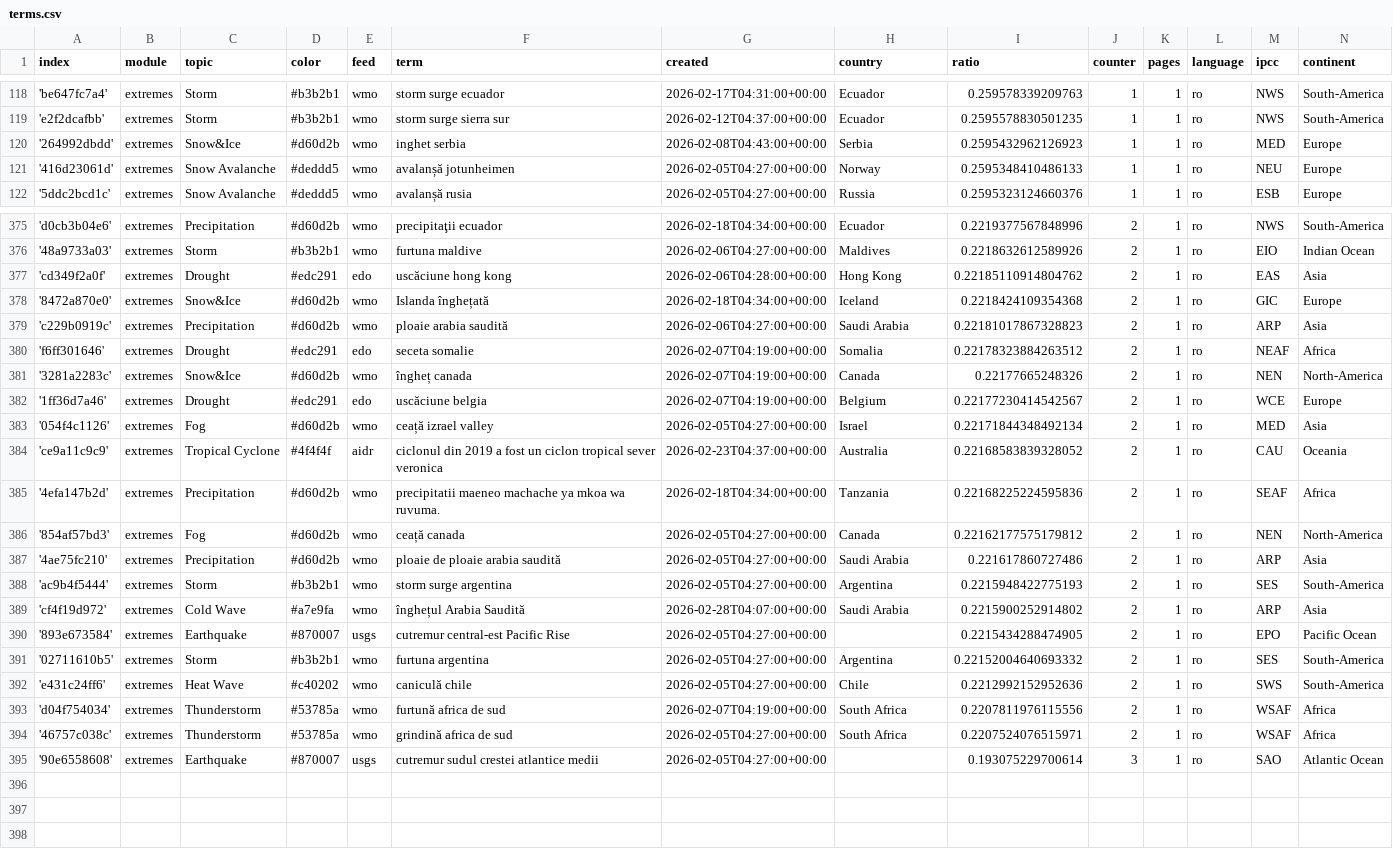
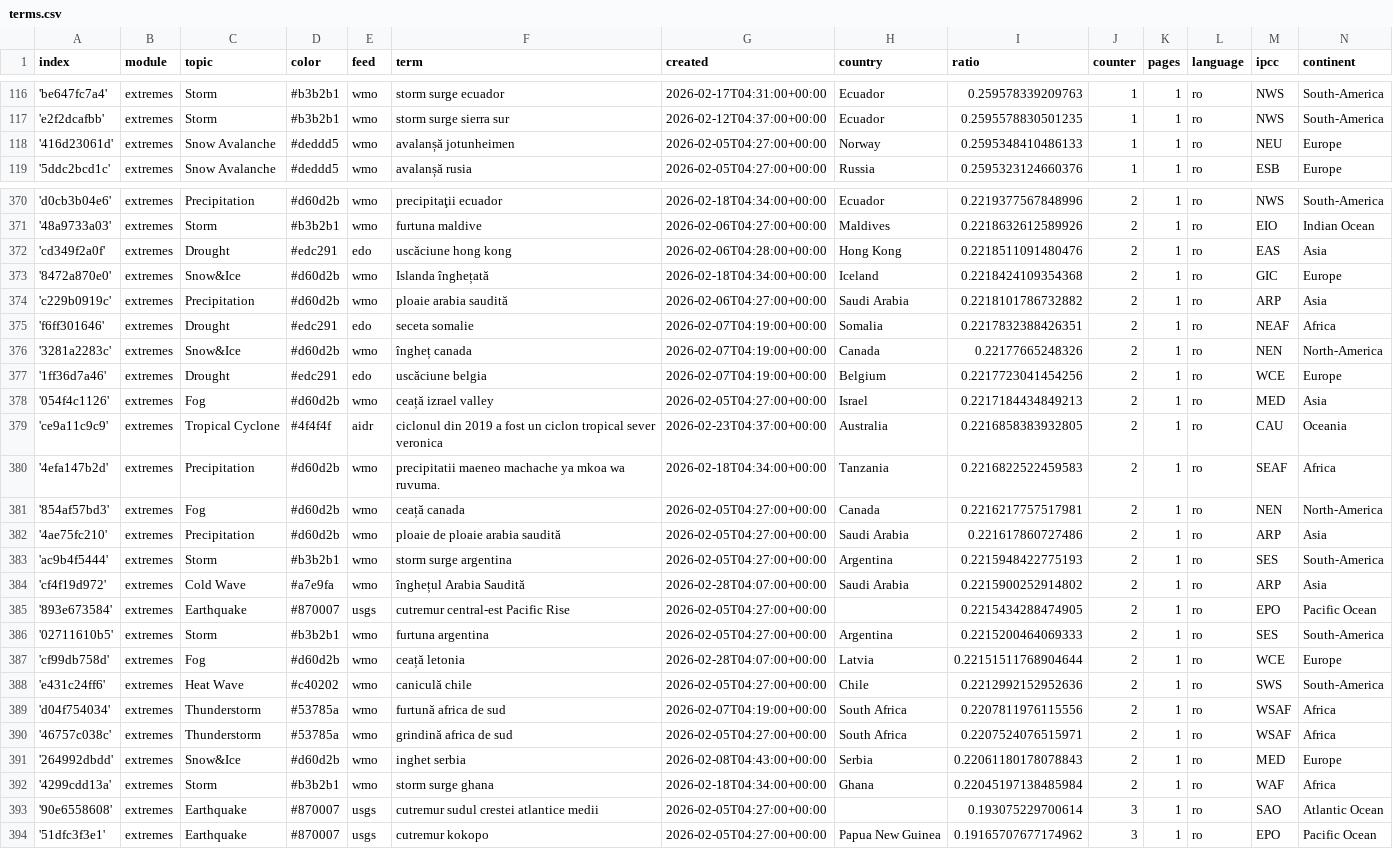
Before and after one commit to TinoH91news/romanianExtremes, a CSV file: terms.csv, drawn as a sheet; only a part is shown, gaps mark what is left out; the diff covers the shown part only.

```diff
--- a/terms.csv
+++ b/terms.csv
@@ -119,3 +117,2 @@ index,module,topic,color,feed,term,created,country,ratio,counter,pages,language,
 'e2f2dcafbb',extremes,Storm,#b3b2b1,wmo,storm surge sierra sur,2026-02-12T04:37:00+00:00,Ecuador,0.2595578830501235,1,1,ro,NWS,South-America
-'264992dbdd',extremes,Snow&Ice,#d60d2b,wmo,inghet serbia,2026-02-08T04:43:00+00:00,Serbia,0.2595432962126923,1,1,ro,MED,Europe
 '416d23061d',extremes,Snow Avalanche,#deddd5,wmo,avalanșă jotunheimen,2026-02-05T04:27:00+00:00,Norway,0.2595348410486133,1,1,ro,NEU,Europe
@@ -376,12 +371,12 @@ index,module,topic,color,feed,term,created,country,ratio,counter,pages,language,
 '48a9733a03',extremes,Storm,#b3b2b1,wmo,furtuna maldive,2026-02-06T04:27:00+00:00,Maldives,0.2218632612589926,2,1,ro,EIO,Indian Ocean
-'cd349f2a0f',extremes,Drought,#edc291,edo,uscăciune hong kong,2026-02-06T04:28:00+00:00,Hong Kong,0.22185110914804762,2,1,ro,EAS,Asia
+'cd349f2a0f',extremes,Drought,#edc291,edo,uscăciune hong kong,2026-02-06T04:28:00+00:00,Hong Kong,0.2218511091480476,2,1,ro,EAS,Asia
 '8472a870e0',extremes,Snow&Ice,#d60d2b,wmo,Islanda înghețată,2026-02-18T04:34:00+00:00,Iceland,0.2218424109354368,2,1,ro,GIC,Europe
-'c229b0919c',extremes,Precipitation,#d60d2b,wmo,ploaie arabia saudită,2026-02-06T04:27:00+00:00,Saudi Arabia,0.22181017867328823,2,1,ro,ARP,Asia
-'f6ff301646',extremes,Drought,#edc291,edo,seceta somalie,2026-02-07T04:19:00+00:00,Somalia,0.22178323884263512,2,1,ro,NEAF,Africa
+'c229b0919c',extremes,Precipitation,#d60d2b,wmo,ploaie arabia saudită,2026-02-06T04:27:00+00:00,Saudi Arabia,0.2218101786732882,2,1,ro,ARP,Asia
+'f6ff301646',extremes,Drought,#edc291,edo,seceta somalie,2026-02-07T04:19:00+00:00,Somalia,0.2217832388426351,2,1,ro,NEAF,Africa
 '3281a2283c',extremes,Snow&Ice,#d60d2b,wmo,îngheț canada,2026-02-07T04:19:00+00:00,Canada,0.22177665248326,2,1,ro,NEN,North-America
-'1ff36d7a46',extremes,Drought,#edc291,edo,uscăciune belgia,2026-02-07T04:19:00+00:00,Belgium,0.22177230414542567,2,1,ro,WCE,Europe
-'054f4c1126',extremes,Fog,#d60d2b,wmo,ceață izrael valley,2026-02-05T04:27:00+00:00,Israel,0.22171844348492134,2,1,ro,MED,Asia
-'ce9a11c9c9',extremes,Tropical Cyclone,#4f4f4f,aidr,ciclonul din 2019 a fost un ciclon tropical sever veronica,2026-02-23T04:37:00+00:00,Australia,0.22168583839328052,2,1,ro,CAU,Oceania
-'4efa147b2d',extremes,Precipitation,#d60d2b,wmo,precipitatii maeneo machache ya mkoa wa ruvuma.,2026-02-18T04:34:00+00:00,Tanzania,0.22168225224595836,2,1,ro,SEAF,Africa
-'854af57bd3',extremes,Fog,#d60d2b,wmo,ceață canada,2026-02-05T04:27:00+00:00,Canada,0.22162177575179812,2,1,ro,NEN,North-America
+'1ff36d7a46',extremes,Drought,#edc291,edo,uscăciune belgia,2026-02-07T04:19:00+00:00,Belgium,0.2217723041454256,2,1,ro,WCE,Europe
+'054f4c1126',extremes,Fog,#d60d2b,wmo,ceață izrael valley,2026-02-05T04:27:00+00:00,Israel,0.2217184434849213,2,1,ro,MED,Asia
+'ce9a11c9c9',extremes,Tropical Cyclone,#4f4f4f,aidr,ciclonul din 2019 a fost un ciclon tropical sever veronica,2026-02-23T04:37:00+00:00,Australia,0.2216858383932805,2,1,ro,CAU,Oceania
+'4efa147b2d',extremes,Precipitation,#d60d2b,wmo,precipitatii maeneo machache ya mkoa wa ruvuma.,2026-02-18T04:34:00+00:00,Tanzania,0.2216822522459583,2,1,ro,SEAF,Africa
+'854af57bd3',extremes,Fog,#d60d2b,wmo,ceață canada,2026-02-05T04:27:00+00:00,Canada,0.2216217757517981,2,1,ro,NEN,North-America
 '4ae75fc210',extremes,Precipitation,#d60d2b,wmo,ploaie de ploaie arabia saudită,2026-02-05T04:27:00+00:00,Saudi Arabia,0.221617860727486,2,1,ro,ARP,Asia
@@ -390,3 +385,4 @@ index,module,topic,color,feed,term,created,country,ratio,counter,pages,language,
 '893e673584',extremes,Earthquake,#870007,usgs,cutremur central-est Pacific Rise,2026-02-05T04:27:00+00:00,,0.2215434288474905,2,1,ro,EPO,Pacific Ocean
-'02711610b5',extremes,Storm,#b3b2b1,wmo,furtuna argentina,2026-02-05T04:27:00+00:00,Argentina,0.22152004640693332,2,1,ro,SES,South-America
+'02711610b5',extremes,Storm,#b3b2b1,wmo,furtuna argentina,2026-02-05T04:27:00+00:00,Argentina,0.2215200464069333,2,1,ro,SES,South-America
+'cf99db758d',extremes,Fog,#d60d2b,wmo,ceață letonia,2026-02-28T04:07:00+00:00,Latvia,0.22151511768904644,2,1,ro,WCE,Europe
 'e431c24ff6',extremes,Heat Wave,#c40202,wmo,caniculă chile,2026-02-05T04:27:00+00:00,Chile,0.2212992152952636,2,1,ro,SWS,South-America
@@ -394,2 +390,5 @@ index,module,topic,color,feed,term,created,country,ratio,counter,pages,language,
 '46757c038c',extremes,Thunderstorm,#53785a,wmo,grindină africa de sud,2026-02-05T04:27:00+00:00,South Africa,0.2207524076515971,2,1,ro,WSAF,Africa
+'264992dbdd',extremes,Snow&Ice,#d60d2b,wmo,inghet serbia,2026-02-08T04:43:00+00:00,Serbia,0.22061180178078843,2,1,ro,MED,Europe
+'4299cdd13a',extremes,Storm,#b3b2b1,wmo,storm surge ghana,2026-02-18T04:34:00+00:00,Ghana,0.22045197138485984,2,1,ro,WAF,Africa
 '90e6558608',extremes,Earthquake,#870007,usgs,cutremur sudul crestei atlantice medii,2026-02-05T04:27:00+00:00,,0.193075229700614,3,1,ro,SAO,Atlantic Ocean
+'51dfc3f3e1',extremes,Earthquake,#870007,usgs,cutremur kokopo,2026-02-05T04:27:00+00:00,Papua New Guinea,0.19165707677174962,3,1,ro,EPO,Pacific Ocean
```
Also changed, not shown: 2 added rows, 6 removed rows and 2 edited cells elsewhere in this file, 1 other file.
